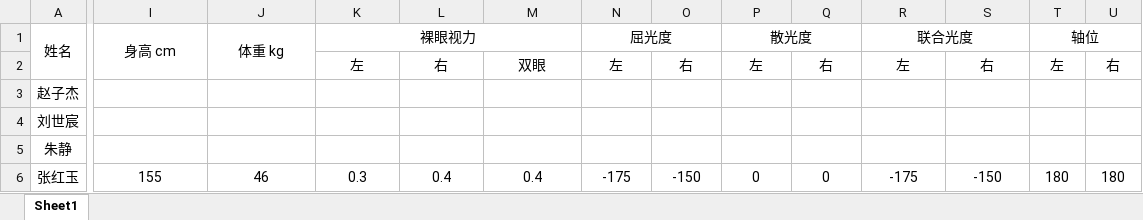
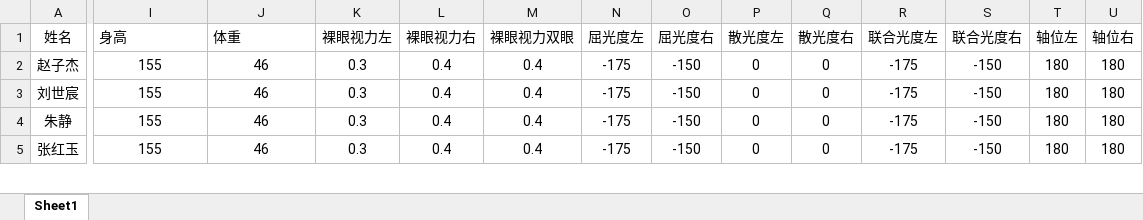
Before and after one commit to LikeSimple/vision, an Excel workbook: docs/视力筛查系统表格.xlsx, sheet Sheet1, drawn as a sheet; only a part is shown, gaps mark what is left out; values as stored, in another font and other column widths than the file's, no borders; removed rows and columns are numbered as before the commit, all else as after; rows hold the shown columns only; the diff covers the shown part only; the diff names each change by its address in the sheet, - before the commit and + after, or states it on an @@ line.

```diff
--- a/docs/视力筛查系统表格.xlsx (sheet Sheet1)
+++ b/docs/视力筛查系统表格.xlsx (sheet Sheet1)
-A1:A2 merged
-I1:J1 alignment: center
+I1:J1 alignment: left
-I1: 身高 cm
+I1: 身高
-I1:I2 merged
-J1: 体重 kg
+J1: 体重
-J1:J2 merged
-K1: 裸眼视力
+K1: 裸眼视力左
-K1:M1 merged
-L1: (empty)
+L1: 裸眼视力右
-M1: (empty)
+M1: 裸眼视力双眼
-N1: 屈光度
+N1: 屈光度左
-N1:O1 merged
-O1: (empty)
+O1: 屈光度右
-P1: 散光度
+P1: 散光度左
-P1:Q1 merged
-Q1: (empty)
+Q1: 散光度右
-R1: 联合光度
+R1: 联合光度左
-R1:S1 merged
-S1: (empty)
+S1: 联合光度右
-T1: 轴位
+T1: 轴位左
-T1:U1 merged
-U1: (empty)
+U1: 轴位右
-row 2:  |  |  | 左 | 右 | 双眼 | 左 | 右 | 左 | 右 | 左 | 右 | 左 | 右
-I2:I4 (身高): (empty)
+I2:I4 (身高): 155
-J2:J4 (体重): (empty)
+J2:J4 (体重): 46
-K2:K4 (裸眼视力左): (empty)
+K2:K4 (裸眼视力左): 0.3
-L2:L4 (裸眼视力右): (empty)
+L2:L4 (裸眼视力右): 0.4
-M2:M4 (裸眼视力双眼): (empty)
+M2:M4 (裸眼视力双眼): 0.4
-N2:N4 (屈光度左): (empty)
+N2:N4 (屈光度左): -175
-O2:O4 (屈光度右): (empty)
+O2:O4 (屈光度右): -150
-P2:P4 (散光度左): (empty)
+P2:P4 (散光度左): 0
-Q2:Q4 (散光度右): (empty)
+Q2:Q4 (散光度右): 0
-R2:R4 (联合光度左): (empty)
+R2:R4 (联合光度左): -175
-S2:S4 (联合光度右): (empty)
+S2:S4 (联合光度右): -150
-T2:T4 (轴位左): (empty)
+T2:T4 (轴位左): 180
-U2:U4 (轴位右): (empty)
+U2:U4 (轴位右): 180
```
Also changed, not shown: 19 edited cells, cell formats and merged cells elsewhere in this sheet, 33 other files.
